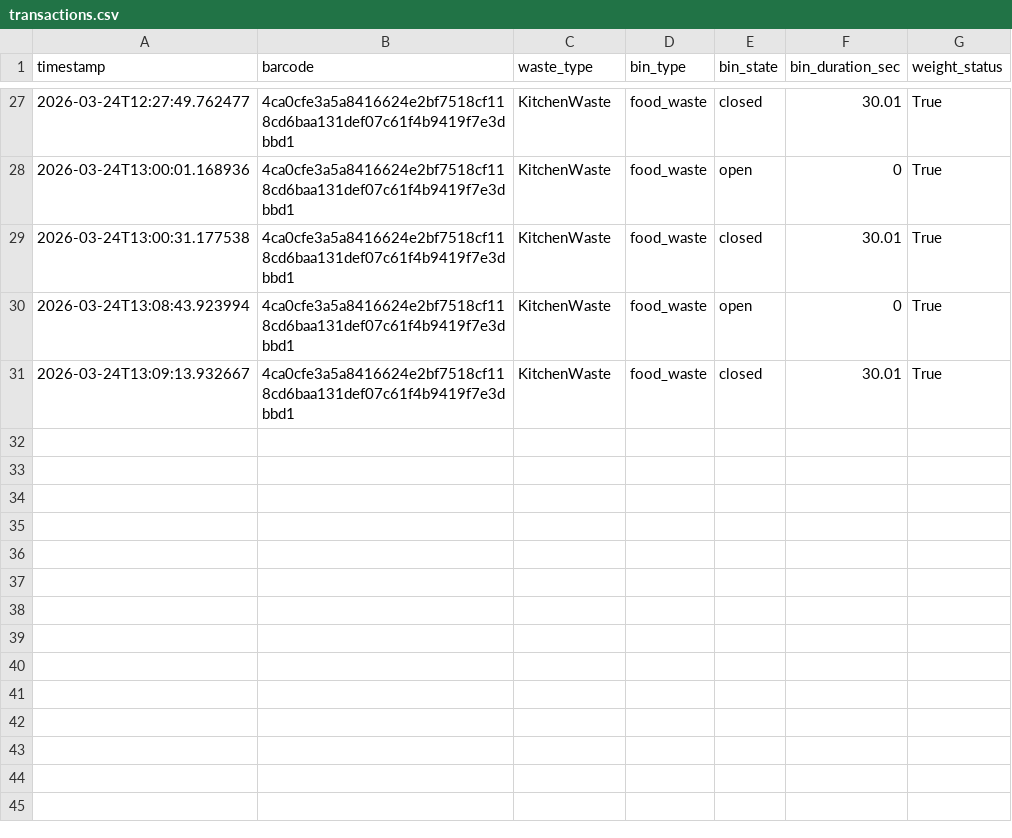
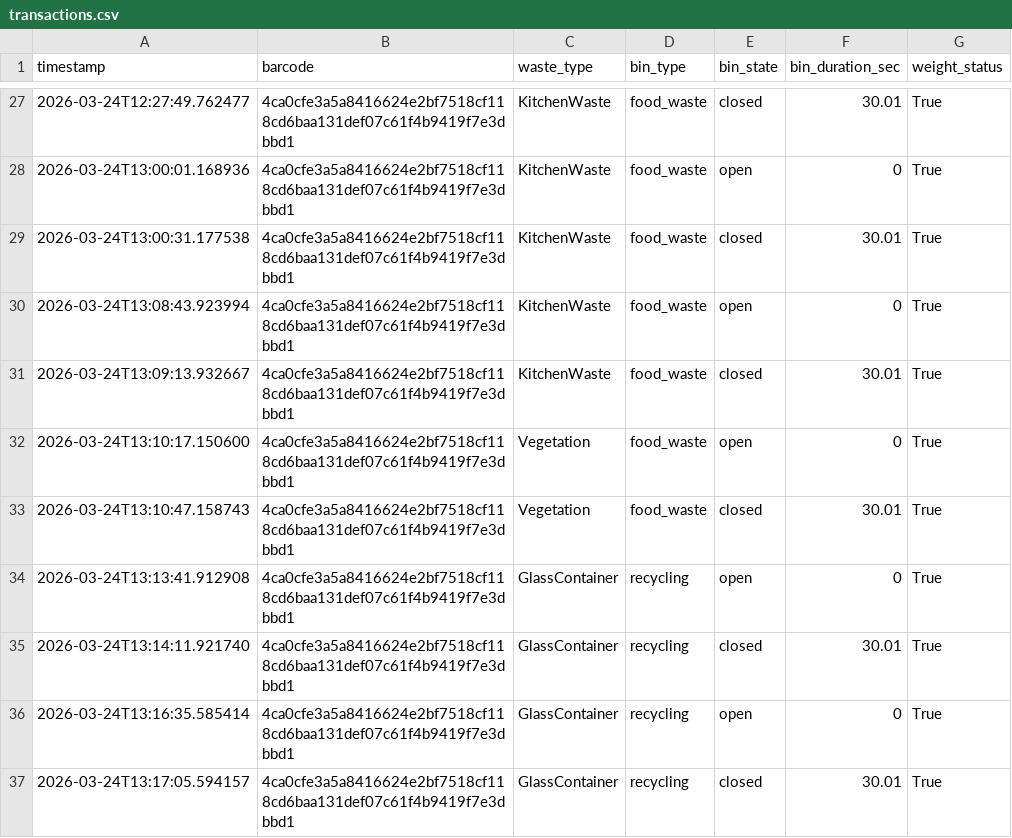
Before and after one commit to amirakbarwicaksono/smart-waste-uncc, a CSV file: smart-waste-system/logs/transactions.csv, drawn as a sheet; only a part is shown, gaps mark what is left out.

```diff
--- a/smart-waste-system/logs/transactions.csv
+++ b/smart-waste-system/logs/transactions.csv
@@ -31 +31,7 @@ timestamp,barcode,waste_type,bin_type,bin_state,bin_duration_sec,weight_status
 2026-03-24T13:09:13.932667,4ca0cfe3a5a8416624e2bf7518cf118cd6baa131def07c61f4b9419f7e3dbbd1,KitchenWaste,food_waste,closed,30.01,True
+2026-03-24T13:10:17.150600,4ca0cfe3a5a8416624e2bf7518cf118cd6baa131def07c61f4b9419f7e3dbbd1,Vegetation,food_waste,open,0,True
+2026-03-24T13:10:47.158743,4ca0cfe3a5a8416624e2bf7518cf118cd6baa131def07c61f4b9419f7e3dbbd1,Vegetation,food_waste,closed,30.01,True
+2026-03-24T13:13:41.912908,4ca0cfe3a5a8416624e2bf7518cf118cd6baa131def07c61f4b9419f7e3dbbd1,GlassContainer,recycling,open,0,True
+2026-03-24T13:14:11.921740,4ca0cfe3a5a8416624e2bf7518cf118cd6baa131def07c61f4b9419f7e3dbbd1,GlassContainer,recycling,closed,30.01,True
+2026-03-24T13:16:35.585414,4ca0cfe3a5a8416624e2bf7518cf118cd6baa131def07c61f4b9419f7e3dbbd1,GlassContainer,recycling,open,0,True
+2026-03-24T13:17:05.594157,4ca0cfe3a5a8416624e2bf7518cf118cd6baa131def07c61f4b9419f7e3dbbd1,GlassContainer,recycling,closed,30.01,True
```
Also changed, not shown: smart-waste-system/logs/inference_latency.csv, 32 other files.
